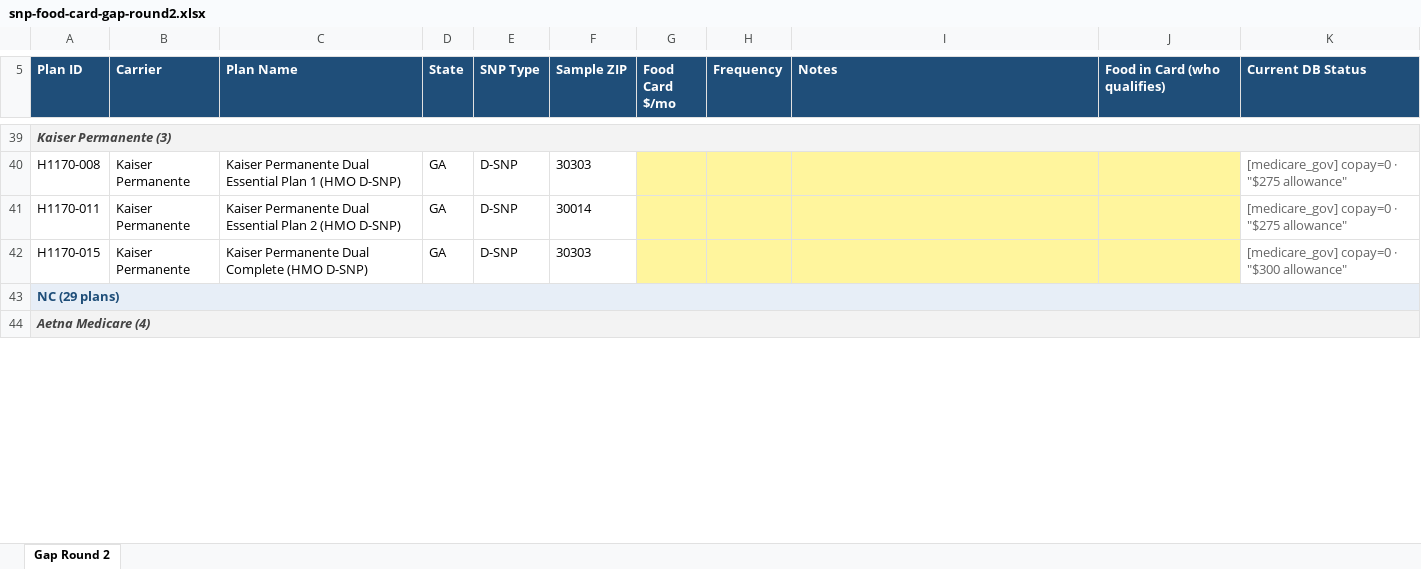
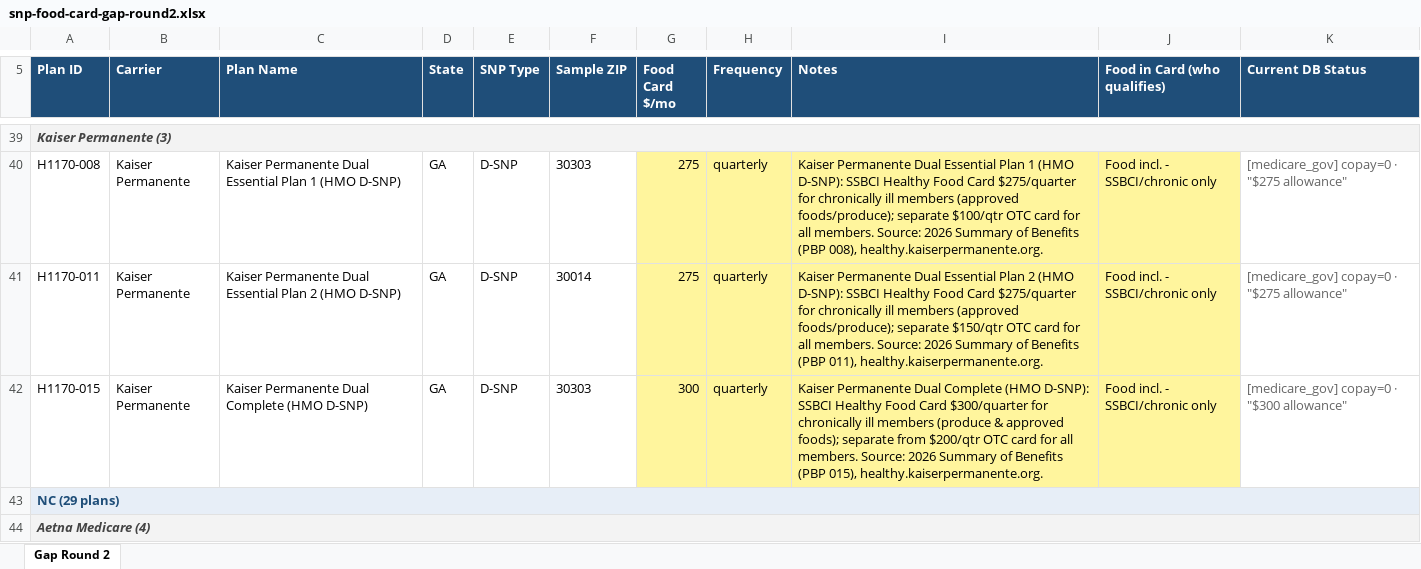
Before and after one commit to robert9907/planmatch, an Excel workbook: scripts/captures/snp-food-card-gap-round2.xlsx, sheet Gap Round 2, drawn as a sheet; only a part is shown, gaps mark what is left out; values as stored, in another font and other column widths than the file's, no borders; the diff covers the shown part only; the diff names each change by its address in the sheet, - before the commit and + after, or states it on an @@ line.

```diff
--- a/scripts/captures/snp-food-card-gap-round2.xlsx (sheet Gap Round 2)
+++ b/scripts/captures/snp-food-card-gap-round2.xlsx (sheet Gap Round 2)
-G40:G41 (Food Card $/mo): (empty)
+G40:G41 (Food Card $/mo): 275
-H40:H42 (Frequency): (empty)
+H40:H42 (Frequency): quarterly
-I40 (Notes): (empty)
+I40 (Notes): Kaiser Permanente Dual Essential Plan 1 (HMO D-SNP): SSBCI Healthy Food Card $275/quarter for chronically ill members (approved foods/produce); separate $100/qtr OTC card for all members. Source: 2026 Summary of Benefits (PBP 008), healthy.kaiserpermanente.org.
-J40:J42 (Food in Card (who qualifies)): (empty)
+J40:J42 (Food in Card (who qualifies)): Food incl. - SSBCI/chronic only
-I41 (Notes): (empty)
+I41 (Notes): Kaiser Permanente Dual Essential Plan 2 (HMO D-SNP): SSBCI Healthy Food Card $275/quarter for chronically ill members (approved foods/produce); separate $150/qtr OTC card for all members. Source: 2026 Summary of Benefits (PBP 011), healthy.kaiserpermanente.org.
-G42 (Food Card $/mo): (empty)
+G42 (Food Card $/mo): 300
-I42 (Notes): (empty)
+I42 (Notes): Kaiser Permanente Dual Complete (HMO D-SNP): SSBCI Healthy Food Card $300/quarter for chronically ill members (produce & approved foods); separate from $200/qtr OTC card for all members. Source: 2026 Summary of Benefits (PBP 015), healthy.kaiserpermanente.org.
```
Also changed, not shown: 570 edited cells and cell formats elsewhere in this sheet, 2 other files.
